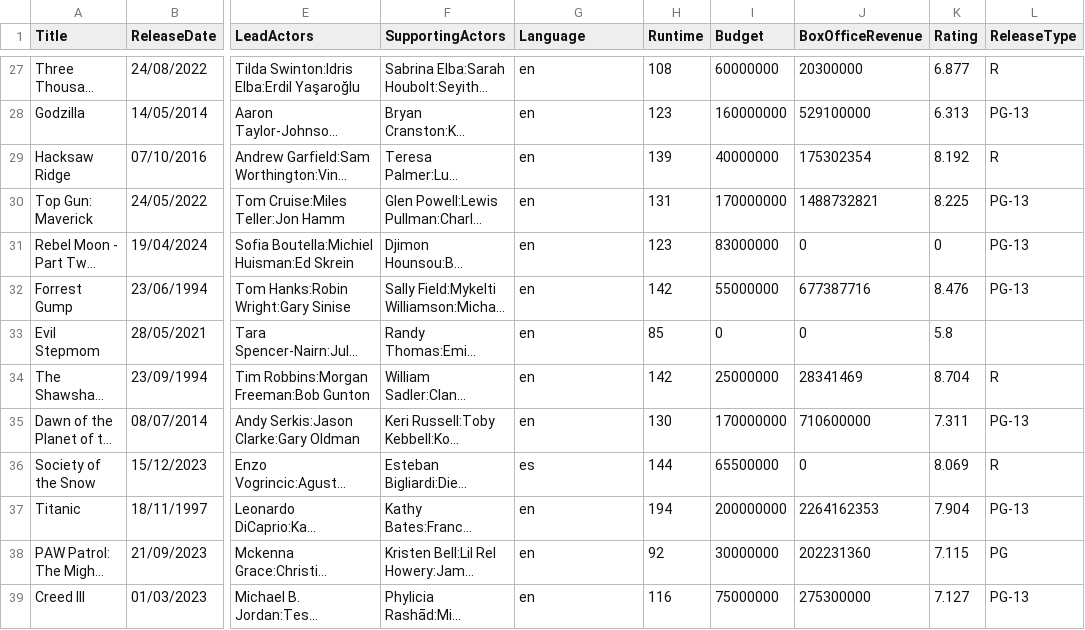
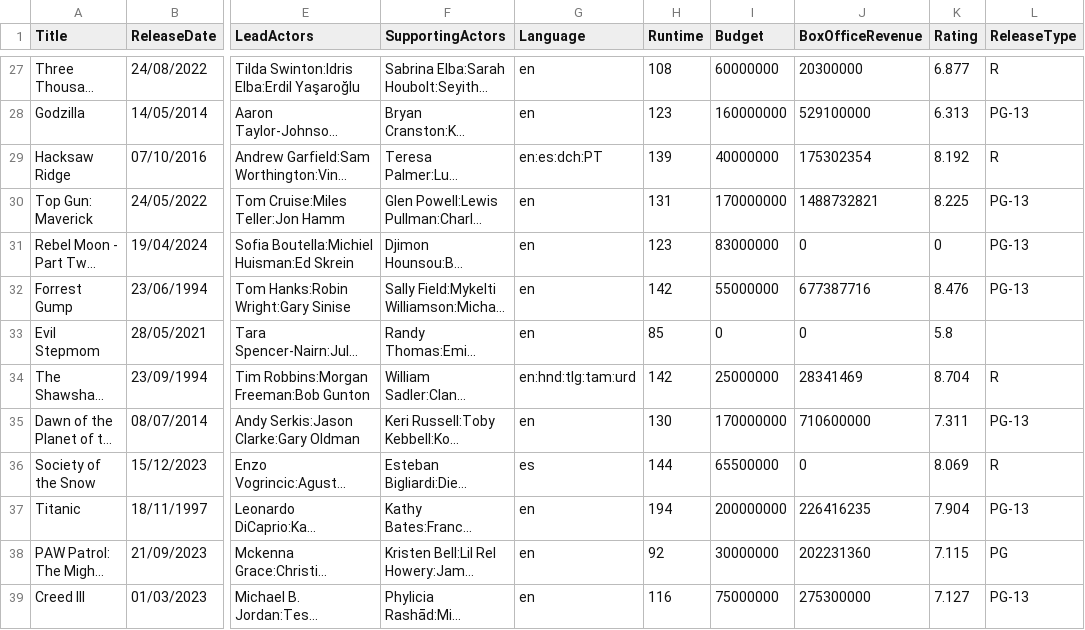
Before and after one commit to WarmerMeerkat/Database, a CSV file: 38863006.csv, drawn as a sheet; only a part is shown, gaps mark what is left out; long unchanged cells end in …; the diff names each change by its address in the sheet, - before the commit and + after, or states it on an @@ line.

```diff
--- a/38863006.csv
+++ b/38863006.csv
-G29 (Language): en
+G29 (Language): en:es:dch:PT
-G34 (Language): en
+G34 (Language): en:hnd:tlg:tam:urd
-J37 (BoxOfficeRevenue): 2264162353
+J37 (BoxOfficeRevenue): 226416235
```
Also changed, not shown: 38776405.csv, 2 other files.
